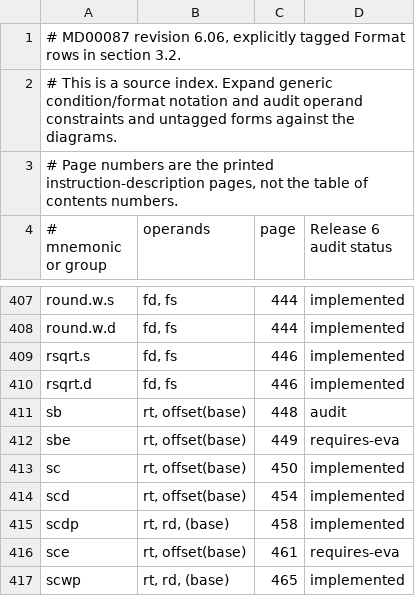
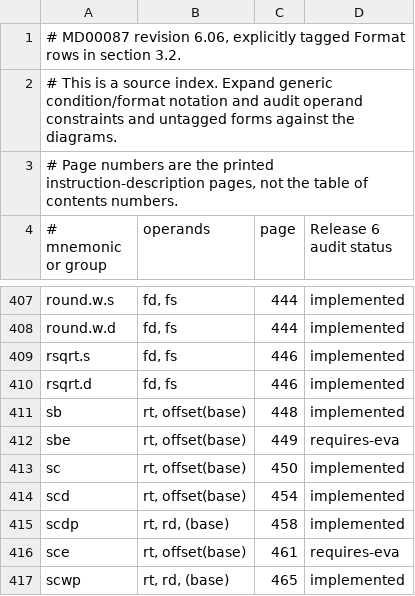
Before and after one commit to nhubbard/mars, a TSV file: docs/instruction-inventory/mips64-scalar-forms.tsv, drawn as a sheet; only a part is shown, gaps mark what is left out; the diff covers the shown part only.

```diff
--- a/docs/instruction-inventory/mips64-scalar-forms.tsv
+++ b/docs/instruction-inventory/mips64-scalar-forms.tsv
@@ -410,3 +410,3 @@ rsqrt.s	fd, fs	446	implemented
 rsqrt.d	fd, fs	446	implemented
-sb	rt, offset(base)	448	audit
+sb	rt, offset(base)	448	implemented
 sbe	rt, offset(base)	449	requires-eva
```
Also changed, not shown: 10 edited cells elsewhere in this file, 2 other files.
